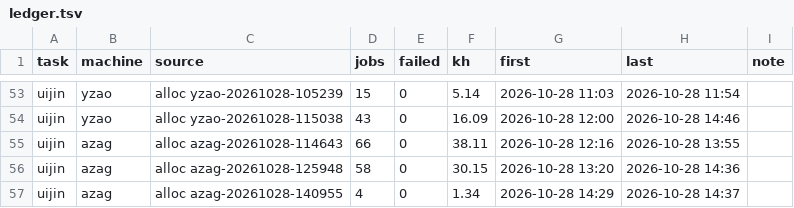
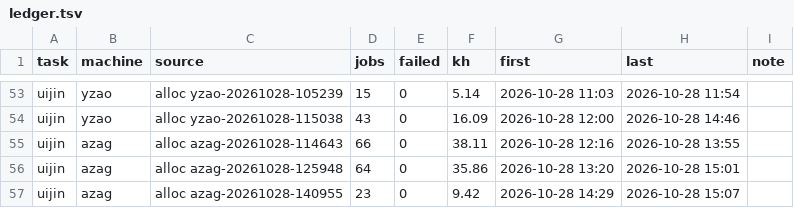
Before and after one commit to laussy/ten-go, a TSV file: ledger.tsv, drawn as a sheet; only a part is shown, gaps mark what is left out.

```diff
--- a/ledger.tsv
+++ b/ledger.tsv
@@ -55,3 +55,3 @@ uijin	yzao	alloc yzao-20261028-115038	43	0	16.09	2026-10-28 12:00	2026-10-28 14:
 uijin	azag	alloc azag-20261028-114643	66	0	38.11	2026-10-28 12:16	2026-10-28 13:55	
-uijin	azag	alloc azag-20261028-125948	58	0	30.15	2026-10-28 13:20	2026-10-28 14:36	
-uijin	azag	alloc azag-20261028-140955	4	0	1.34	2026-10-28 14:29	2026-10-28 14:37	
+uijin	azag	alloc azag-20261028-125948	64	0	35.86	2026-10-28 13:20	2026-10-28 15:01	
+uijin	azag	alloc azag-20261028-140955	23	0	9.42	2026-10-28 14:29	2026-10-28 15:07	
```
Also changed, not shown: 4 other files.
